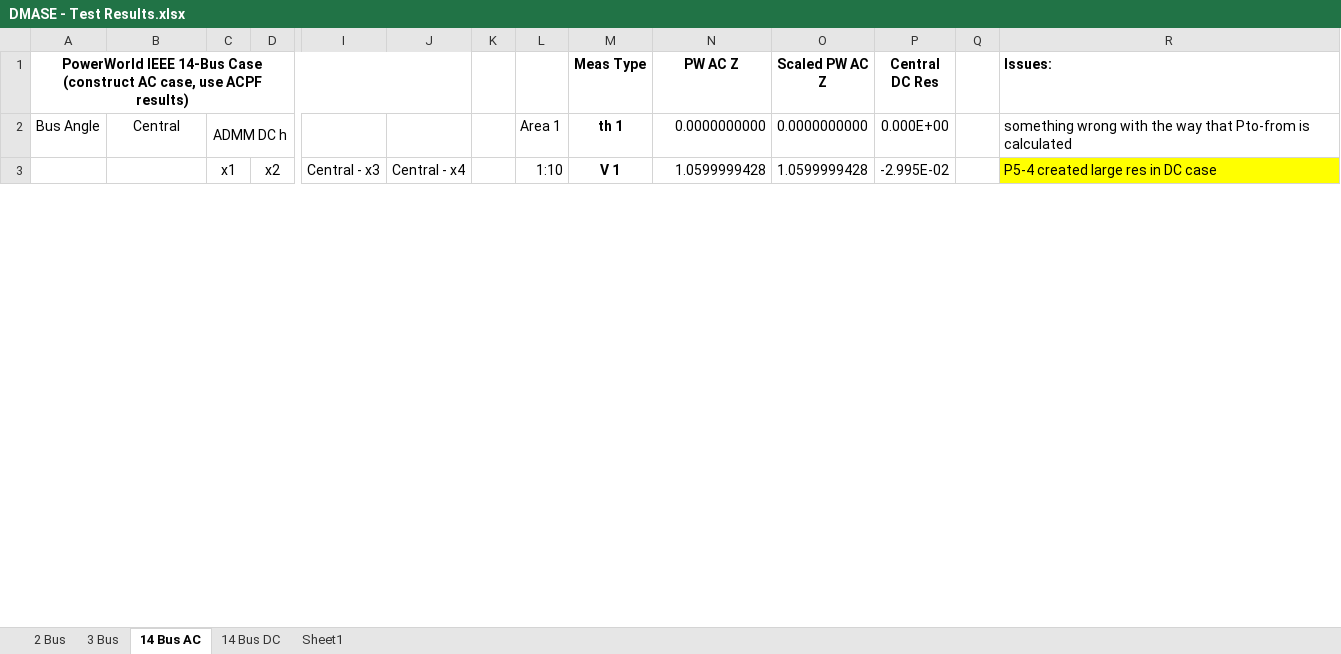
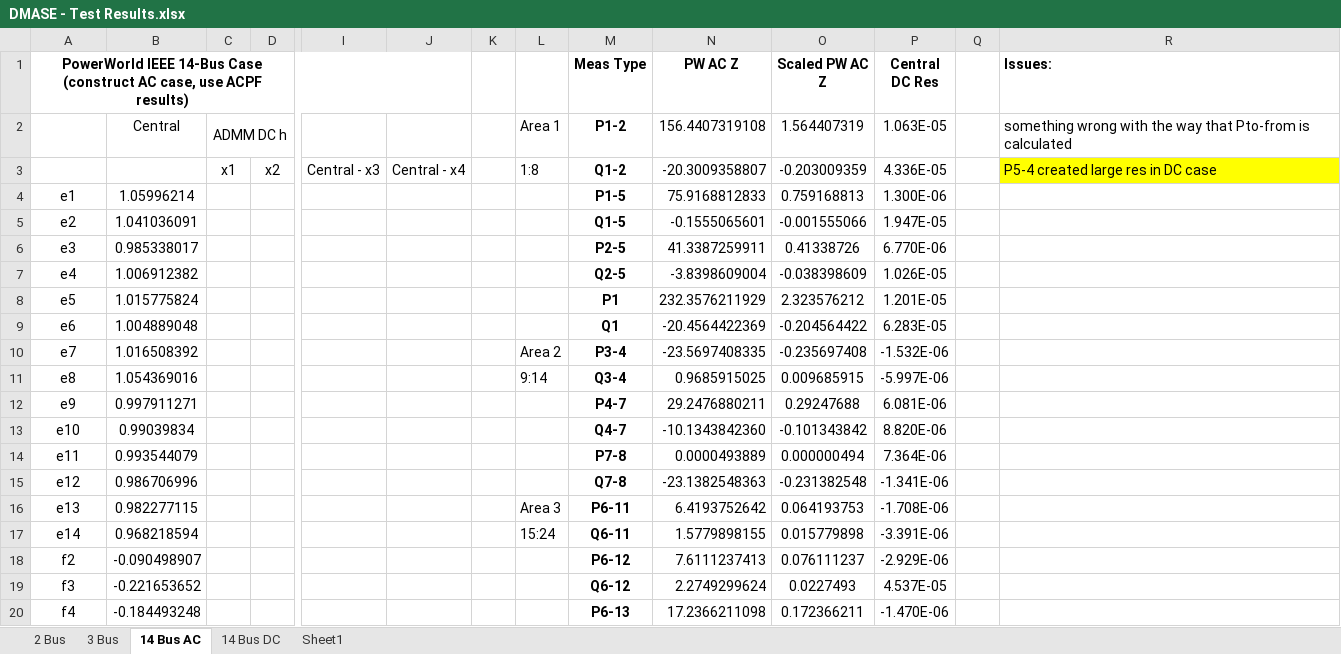
Before and after one commit to lxiong2/D-MASE, an Excel workbook: DMASE - Test Results.xlsx, sheet 14 Bus AC, drawn as a sheet; only a part is shown, gaps mark what is left out; values as stored, in another font and other column widths than the file's, no borders; rows hold the shown columns only; the diff covers the shown part only; the diff names each change by its address in the sheet, - before the commit and + after, or states it on an @@ line.

Commit message:
Centralized 14 bus AC case works; began converting 14 bus ADMM to rectangular
Commented out the angle and V measurements from the 14 bus AC case. Then
the residuals are small for the centralized rectangular SE, and the
solution is as expected. Not sure how to incorporate PMU angles and
voltages (see Phadke book for more detail). Started working on
converting 14 bus ADMM from polar to rectangular.

```diff
--- a/DMASE - Test Results.xlsx (sheet 14 Bus AC)
+++ b/DMASE - Test Results.xlsx (sheet 14 Bus AC)
-A2: Bus Angle
+A2: (empty)
-M2 (Meas Type): th 1
+M2 (Meas Type): P1-2
-N2 (PW AC Z): 0.0000000000
+N2 (PW AC Z): 156.4407319108
-O2 (Scaled PW AC Z): 0.0000000000
+O2 (Scaled PW AC Z): 1.564407319
-P2 (Central DC Res): 0.000E+00
+P2 (Central DC Res): 1.063E-05
-L3: 1:10
+L3: 1:8
-M3 (Meas Type): V 1
+M3 (Meas Type): Q1-2
-N3 (PW AC Z): 1.0599999428
+N3 (PW AC Z): -20.3009358807
-O3 (Scaled PW AC Z): 1.0599999428
+O3 (Scaled PW AC Z): -0.203009359
-P3 (Central DC Res): -2.995E-02
+P3 (Central DC Res): 4.336E-05
+row 4: e1 | 1.05996214 |  |  |  |  |  |  | P1-5 | 75.9168812833 | 0.759168813 | 1.300E-06
+row 5: e2 | 1.041036091 |  |  |  |  |  |  | Q1-5 | -0.1555065601 | -0.001555066 | 1.947E-05
+row 6: e3 | 0.985338017 |  |  |  |  |  |  | P2-5 | 41.3387259911 | 0.41338726 | 6.770E-06
+row 7: e4 | 1.006912382 |  |  |  |  |  |  | Q2-5 | -3.8398609004 | -0.038398609 | 1.026E-05
+row 8: e5 | 1.015775824 |  |  |  |  |  |  | P1 | 232.3576211929 | 2.323576212 | 1.201E-05
+row 9: e6 | 1.004889048 |  |  |  |  |  |  | Q1 | -20.4564422369 | -0.204564422 | 6.283E-05
+row 10: e7 | 1.016508392 |  |  |  |  |  | Area 2 | P3-4 | -23.5697408335 | -0.235697408 | -1.532E-06
+row 11: e8 | 1.054369016 |  |  |  |  |  | 9:14 | Q3-4 | 0.9685915025 | 0.009685915 | -5.997E-06
+row 12: e9 | 0.997911271 |  |  |  |  |  |  | P4-7 | 29.2476880211 | 0.29247688 | 6.081E-06
+row 13: e10 | 0.99039834 |  |  |  |  |  |  | Q4-7 | -10.1343842360 | -0.101343842 | 8.820E-06
+row 14: e11 | 0.993544079 |  |  |  |  |  |  | P7-8 | 0.0000493889 | 0.000000494 | 7.364E-06
+row 15: e12 | 0.986706996 |  |  |  |  |  |  | Q7-8 | -23.1382548363 | -0.231382548 | -1.341E-06
+row 16: e13 | 0.982277115 |  |  |  |  |  | Area 3 | P6-11 | 6.4193752642 | 0.064193753 | -1.708E-06
+row 17: e14 | 0.968218594 |  |  |  |  |  | 15:24 | Q6-11 | 1.5779898155 | 0.015779898 | -3.391E-06
+row 18: f2 | -0.090498907 |  |  |  |  |  |  | P6-12 | 7.6111237413 | 0.076111237 | -2.929E-06
+row 19: f3 | -0.221653652 |  |  |  |  |  |  | Q6-12 | 2.2749299624 | 0.0227493 | 4.537E-05
+row 20: f4 | -0.184493248 |  |  |  |  |  |  | P6-13 | 17.2366211098 | 0.172366211 | -1.470E-06
```
Also changed, not shown: 31 added rows and 15 edited cells elsewhere in this sheet, formulas that keep their value, 6 other files.
